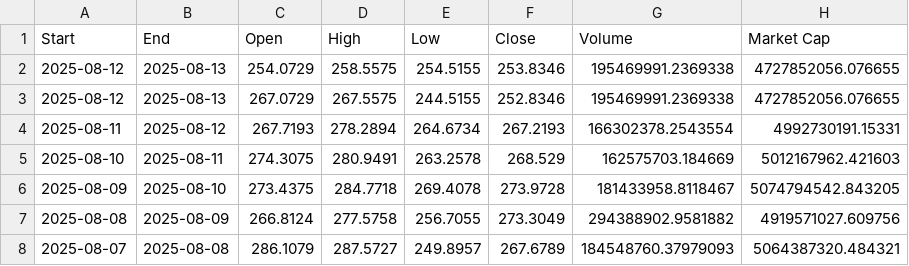
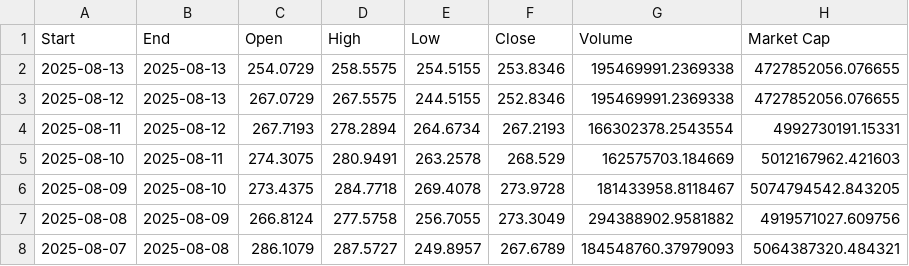
Before and after one commit to afa7789/debase, a CSV file: datasets/monero_2014-05-21_2025-07-25.csv, drawn as a sheet; only a part is shown.

Commit message:
fix: correct date entry for Monero dataset

```diff
--- a/datasets/monero_2014-05-21_2025-07-25.csv
+++ b/datasets/monero_2014-05-21_2025-07-25.csv
@@ -1,3 +1,3 @@
 Start,End,Open,High,Low,Close,Volume,Market Cap
-2025-08-12,2025-08-13,254.0729,258.5575,254.5155,253.8346,195469991.2369338,4727852056.076655
+2025-08-13,2025-08-13,254.0729,258.5575,254.5155,253.8346,195469991.2369338,4727852056.076655
 2025-08-12,2025-08-13,267.0729,267.5575,244.5155,252.8346,195469991.2369338,4727852056.076655
```
